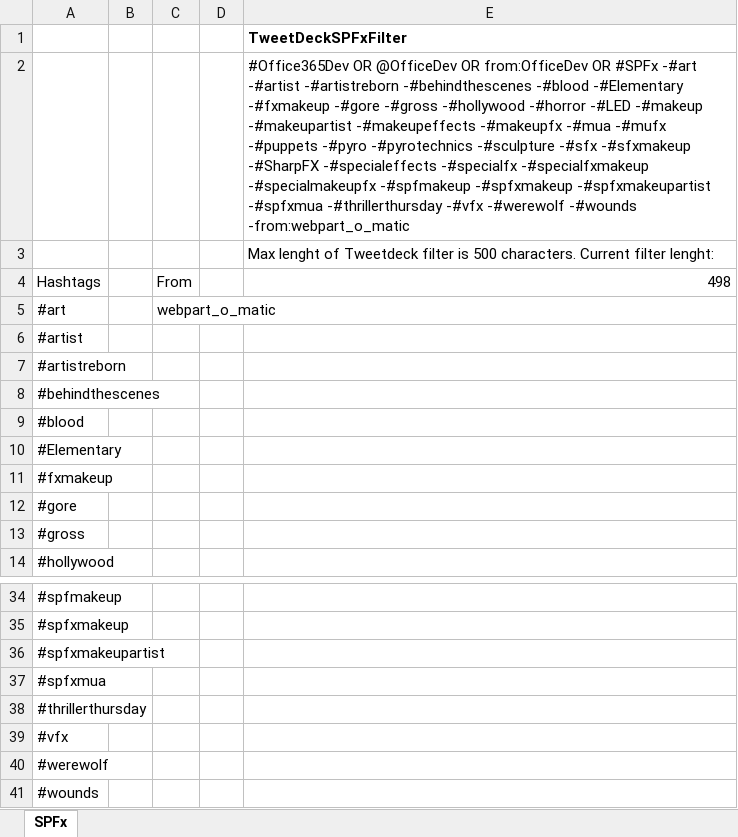
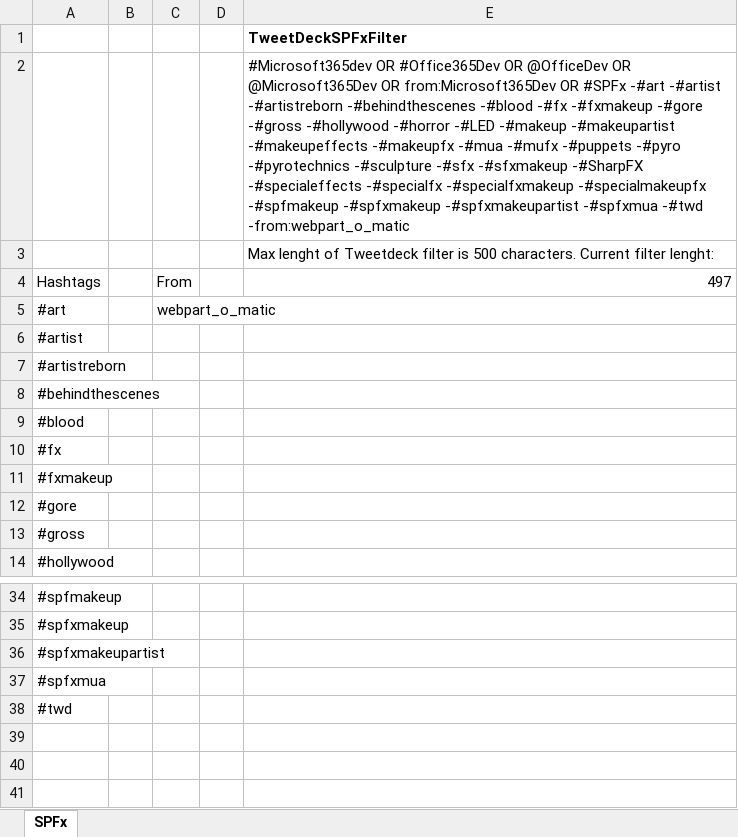
Before and after one commit to andikrueger/TweetDeckSPFxFilter, an Excel workbook: TweetDeckSPFxFilter.xlsx, sheet SPFx, drawn as a sheet; only a part is shown, gaps mark what is left out; values as stored, in another font and other column widths than the file's, no borders; conditional formats and table styles not drawn; the diff names each change by its address in the sheet, - before the commit and + after, or states it on an @@ line.

Commit message:
Added Microsoft365Dev
Added Microsoft365Dev to the filter string and changed some hashtags.

```diff
--- a/TweetDeckSPFxFilter.xlsx (sheet SPFx)
+++ b/TweetDeckSPFxFilter.xlsx (sheet SPFx)
-E2: #Office365Dev OR @OfficeDev OR from:OfficeDev OR #SPFx -#art -#artist -#artistreborn -#behindthescenes -#blood -#Elementary -#fxmakeup -#gore -#gross -#hollywood -#horror -#LED -#makeup -#makeupartist -#makeupeffects -#makeupfx -#mua -#mufx -#puppets -#pyro -#pyrotechnics -#sculpture -#sfx -#sfxmakeup -#SharpFX -#specialeffects -#specialfx -#specialfxmakeup -#specialmakeupfx -#spfmakeup -#spfxmakeup -#spfxmakeupartist -#spfxmua -#thrillerthursday -#vfx -#werewolf -#wounds -from:webpart_o_matic
+E2: #Microsoft365dev OR #Office365Dev OR @OfficeDev OR @Microsoft365Dev OR from:Microsoft365Dev OR #SPFx -#art -#artist -#artistreborn -#behindthescenes -#blood -#fx -#fxmakeup -#gore -#gross -#hollywood -#horror -#LED -#makeup -#makeupartist -#makeupeffects -#makeupfx -#mua -#mufx -#puppets -#pyro -#pyrotechnics -#sculpture -#sfx -#sfxmakeup -#SharpFX -#specialeffects -#specialfx -#specialfxmakeup -#specialmakeupfx -#spfmakeup -#spfxmakeup -#spfxmakeupartist -#spfxmua -#twd -from:webpart_o_matic
-E4: 498
+E4: 497
-A10: #Elementary
+A10: #fx
-A38: #thrillerthursday
+A38: #twd
-row 39: #vfx
-row 40: #werewolf
-row 41: #wounds
```
Also changed, not shown: 2 other files.
